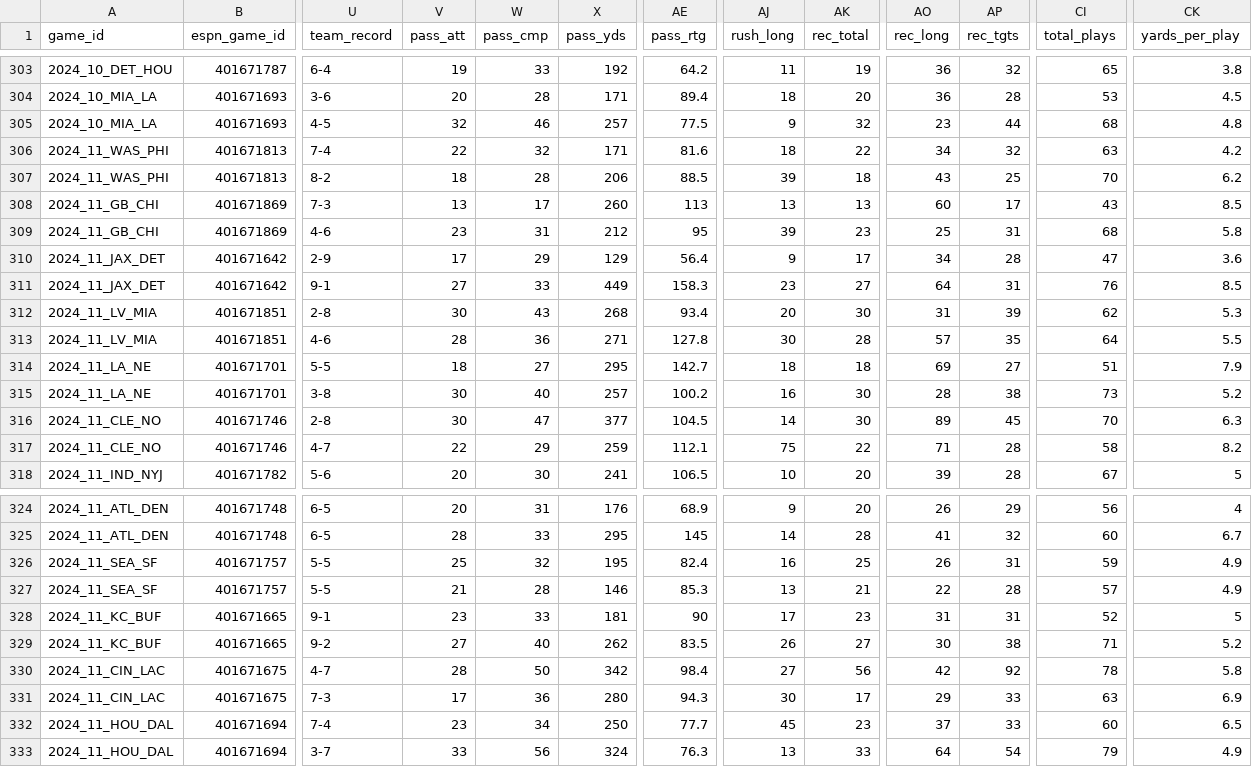
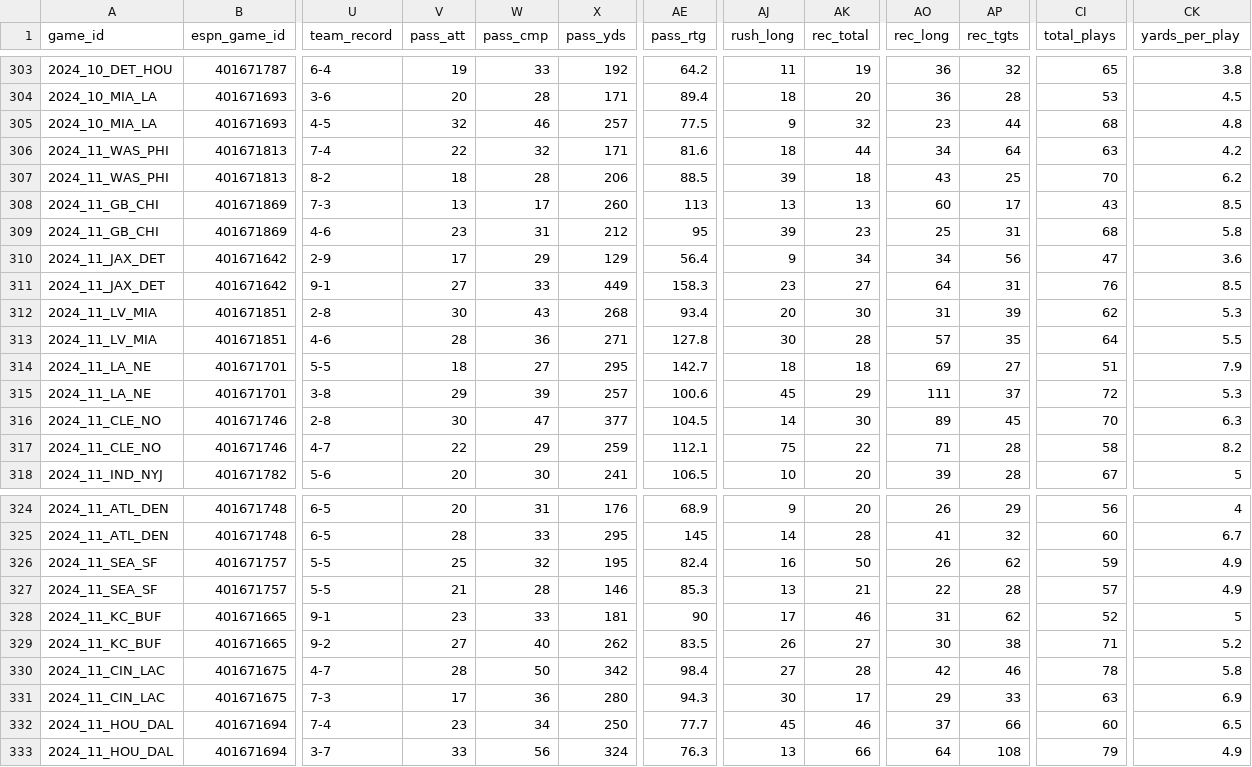
Before and after one commit to Josephhero/ESPN-Game-Data, a CSV file: Data/2024_espn_game_data.csv, drawn as a sheet; only a part is shown, gaps mark what is left out; the diff names each change by its address in the sheet, - before the commit and + after, or states it on an @@ line.

```diff
--- a/Data/2024_espn_game_data.csv
+++ b/Data/2024_espn_game_data.csv
-AK306 (rec_total): 22
+AK306 (rec_total): 44
-AP306 (rec_tgts): 32
+AP306 (rec_tgts): 64
-AK310 (rec_total): 17
+AK310 (rec_total): 34
-AP310 (rec_tgts): 28
+AP310 (rec_tgts): 56
-V315 (pass_att): 30
+V315 (pass_att): 29
-W315 (pass_cmp): 40
+W315 (pass_cmp): 39
-AE315 (pass_rtg): 100.2
+AE315 (pass_rtg): 100.6
-AJ315 (rush_long): 16
+AJ315 (rush_long): 45
-AK315 (rec_total): 30
+AK315 (rec_total): 29
-AO315 (rec_long): 28
+AO315 (rec_long): 111
-AP315 (rec_tgts): 38
+AP315 (rec_tgts): 37
-CI315 (total_plays): 73
+CI315 (total_plays): 72
-CK315 (yards_per_play): 5.2
+CK315 (yards_per_play): 5.3
-AK326 (rec_total): 25
+AK326 (rec_total): 50
-AP326 (rec_tgts): 31
+AP326 (rec_tgts): 62
-AK328 (rec_total): 23
+AK328 (rec_total): 46
-AP328 (rec_tgts): 31
+AP328 (rec_tgts): 62
-AK330 (rec_total): 56
+AK330 (rec_total): 28
-AP330 (rec_tgts): 92
+AP330 (rec_tgts): 46
-AK332 (rec_total): 23
+AK332 (rec_total): 46
-AP332 (rec_tgts): 33
+AP332 (rec_tgts): 66
-AK333 (rec_total): 33
+AK333 (rec_total): 66
-AP333 (rec_tgts): 54
+AP333 (rec_tgts): 108
```
